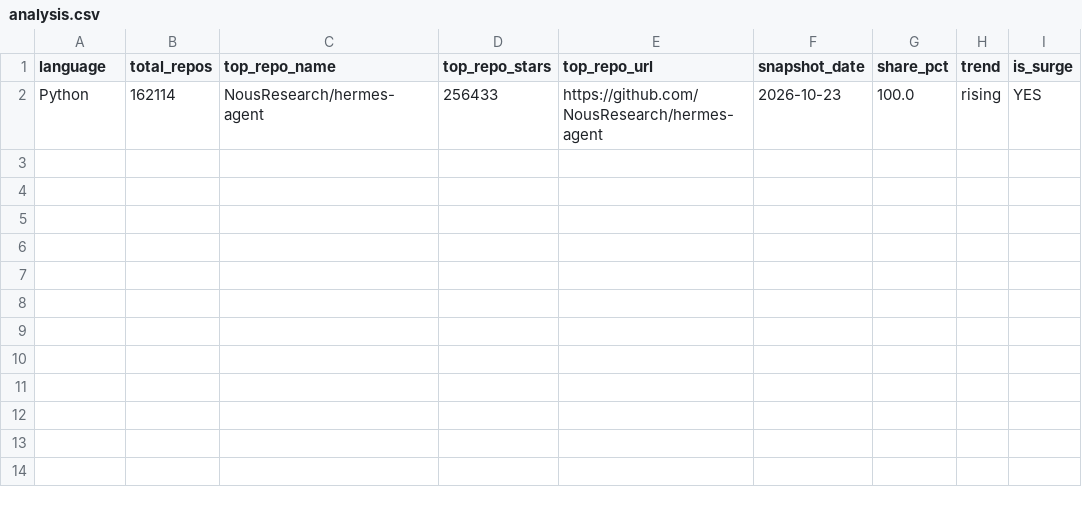
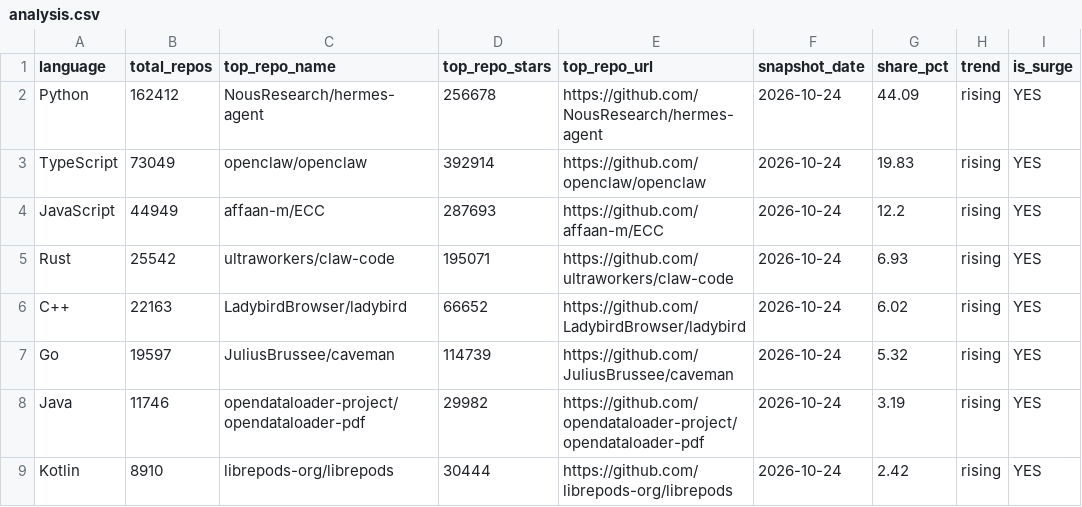
Before and after one commit to GhalaAlsulami/github-trends-observatory, a CSV file: data/analysis.csv, drawn as a sheet.

```diff
--- a/data/analysis.csv
+++ b/data/analysis.csv
@@ -1,2 +1,9 @@
 language,total_repos,top_repo_name,top_repo_stars,top_repo_url,snapshot_date,share_pct,trend,is_surge
-Python,162114,NousResearch/hermes-agent,256433,https://github.com/NousResearch/hermes-agent,2026-10-23,100.0,rising,YES
+Python,162412,NousResearch/hermes-agent,256678,https://github.com/NousResearch/hermes-agent,2026-10-24,44.09,rising,YES
+TypeScript,73049,openclaw/openclaw,392914,https://github.com/openclaw/openclaw,2026-10-24,19.83,rising,YES
+JavaScript,44949,affaan-m/ECC,287693,https://github.com/affaan-m/ECC,2026-10-24,12.2,rising,YES
+Rust,25542,ultraworkers/claw-code,195071,https://github.com/ultraworkers/claw-code,2026-10-24,6.93,rising,YES
+C++,22163,LadybirdBrowser/ladybird,66652,https://github.com/LadybirdBrowser/ladybird,2026-10-24,6.02,rising,YES
+Go,19597,JuliusBrussee/caveman,114739,https://github.com/JuliusBrussee/caveman,2026-10-24,5.32,rising,YES
+Java,11746,opendataloader-project/opendataloader-pdf,29982,https://github.com/opendataloader-project/opendataloader-pdf,2026-10-24,3.19,rising,YES
+Kotlin,8910,librepods-org/librepods,30444,https://github.com/librepods-org/librepods,2026-10-24,2.42,rising,YES
```
Also changed, not shown: data/snapshots.csv.
